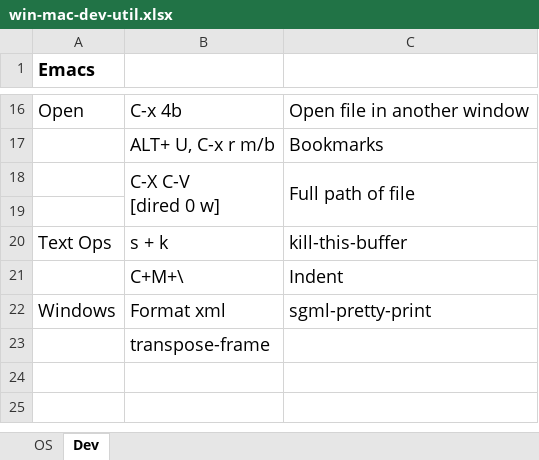
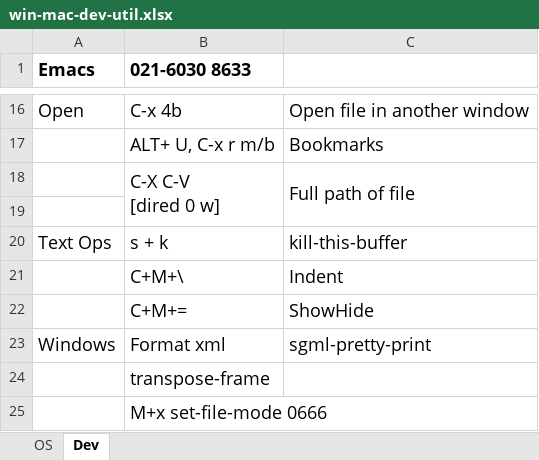
Before and after one commit to wingice/knowledge-n-tools, an Excel workbook: computer/shortcuts/win-mac-dev-util.xlsx, sheet Dev, drawn as a sheet; only a part is shown, gaps mark what is left out; values as stored, in another font and other column widths than the file's, no borders; the diff names each change by its address in the sheet, - before the commit and + after, or states it on an @@ line.

```diff
--- a/computer/shortcuts/win-mac-dev-util.xlsx (sheet Dev)
+++ b/computer/shortcuts/win-mac-dev-util.xlsx (sheet Dev)
-B1: (empty)
+B1: 021-6030 8633
+row 22:  | C+M+= | ShowHide
+row 25:  | M+x set-file-mode 0666
```
Also changed, not shown: sheet OS, 1 other file.
